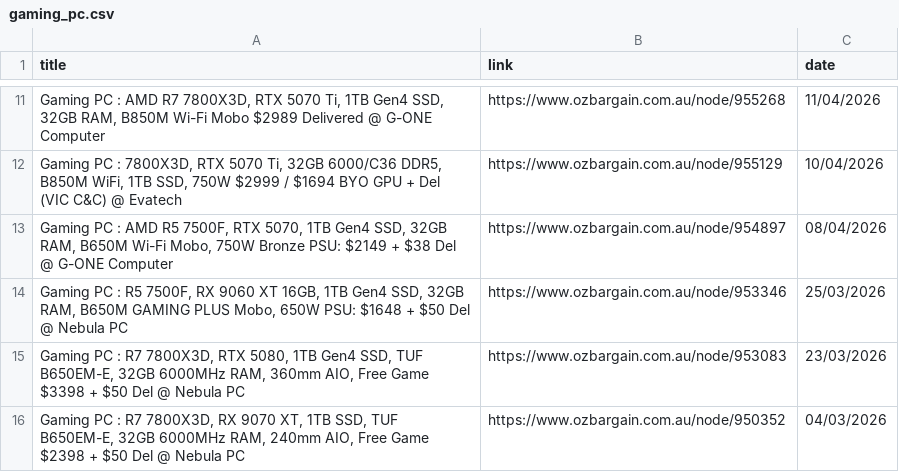
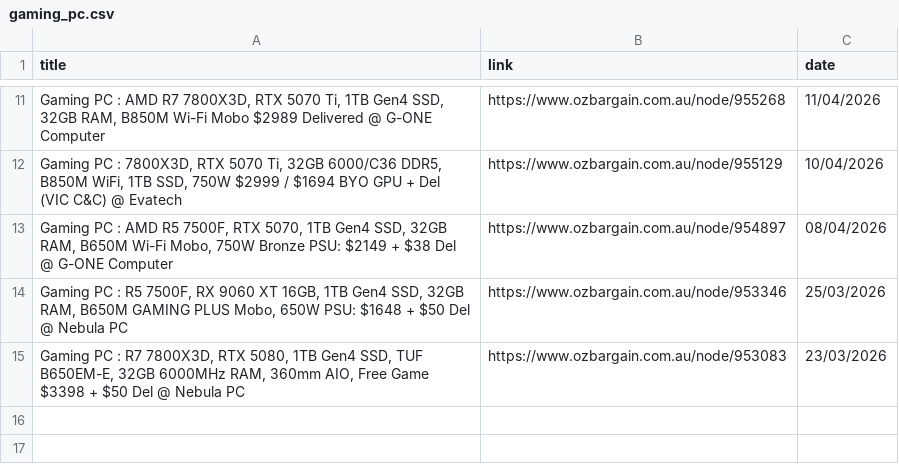
Before and after one commit to jojo-data/ozbargain-tracker, a CSV file: data/posts/gaming_pc.csv, drawn as a sheet; only a part is shown, gaps mark what is left out; the diff names each change by its address in the sheet, - before the commit and + after, or states it on an @@ line.

```diff
--- a/data/posts/gaming_pc.csv
+++ b/data/posts/gaming_pc.csv
-row 16: Gaming PC : R7 7800X3D, RX 9070 XT, 1TB SSD, TUF B650EM-E, 32GB 6000MHz RAM, 240mm AIO, Free Game $2398 + $50 Del @ Nebula PC | https://www.ozbargain.com.au/node/950352 | 04/03/2026
```
